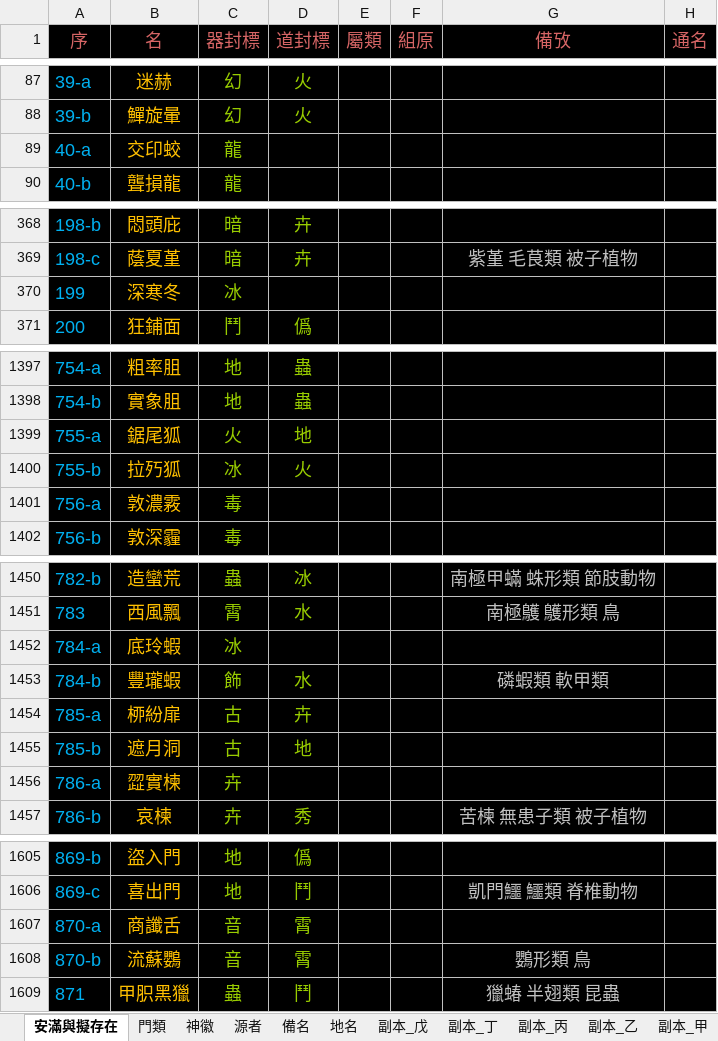
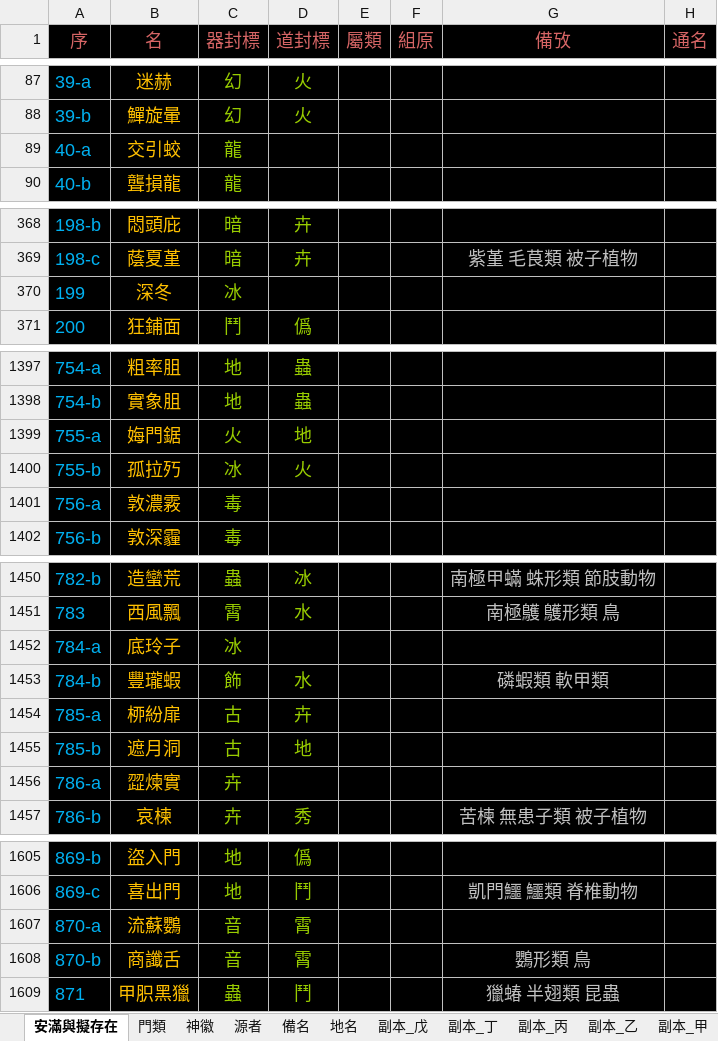
Before and after one commit to sealleci/AnMan, an Excel workbook: docs/滿徽源集_版己.xlsx, sheet 安滿與擬存在, drawn as a sheet; only a part is shown, gaps mark what is left out; values as stored, in another font and other column widths than the file's, no borders; the diff covers the shown part only; the diff names each change by its address in the sheet, - before the commit and + after, or states it on an @@ line.

```diff
--- a/docs/滿徽源集_版己.xlsx (sheet 安滿與擬存在)
+++ b/docs/滿徽源集_版己.xlsx (sheet 安滿與擬存在)
-B89 (名): 交印蛟
+B89 (名): 交引蛟
-B370 (名): 深寒冬
+B370 (名): 深冬
-B1399 (名): 鋸尾狐
+B1399 (名): 娒門鋸
-B1400 (名): 拉㱙狐
+B1400 (名): 孤拉㱙
-B1452 (名): 底玲蝦
+B1452 (名): 底玲子
-B1456 (名): 歰實楝
+B1456 (名): 歰煉實
-B1607 (名): 商讖舌
+B1607 (名): 流蘇鸚
-B1608 (名): 流蘇鸚
+B1608 (名): 商讖舌
```
Also changed, not shown: 29 edited cells elsewhere in this sheet, 5 other files.
